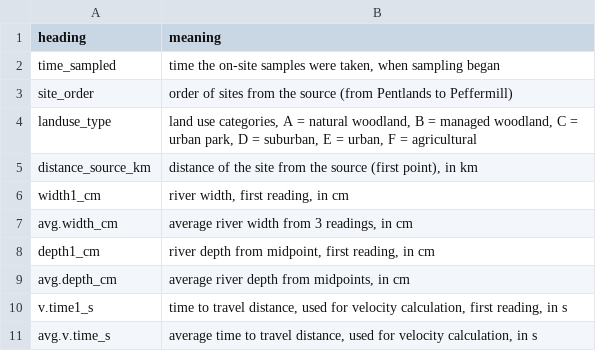
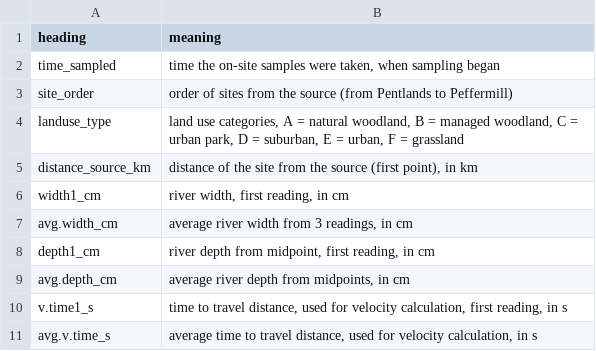
Before and after one commit to emmagemal/EESFieldCourse_FreshwaterInvertebrates, a CSV file: Data/alldata_key.csv, drawn as a sheet; only a part is shown.

Commit message:
Emma edited the land use type key

```diff
--- a/Data/alldata_key.csv
+++ b/Data/alldata_key.csv
@@ -3,3 +3,3 @@ time_sampled,"time the on-site samples were taken, when sampling began "
 site_order,order of sites from the source (from Pentlands to Peffermill)
-landuse_type,"land use categories, A = natural woodland, B = managed woodland, C = urban park, D = suburban, E = urban, F = agricultural"
+landuse_type,"land use categories, A = natural woodland, B = managed woodland, C = urban park, D = suburban, E = urban, F = grassland"
 distance_source_km,"distance of the site from the source (first point), in km"
```
